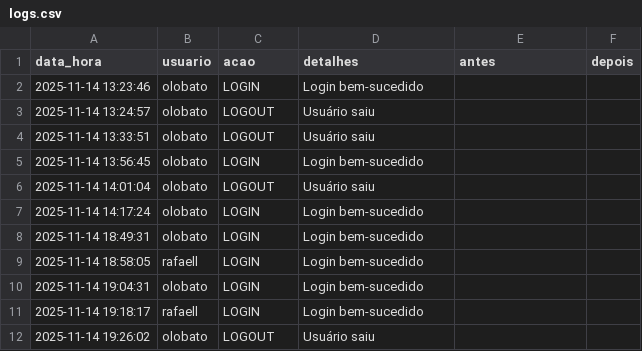
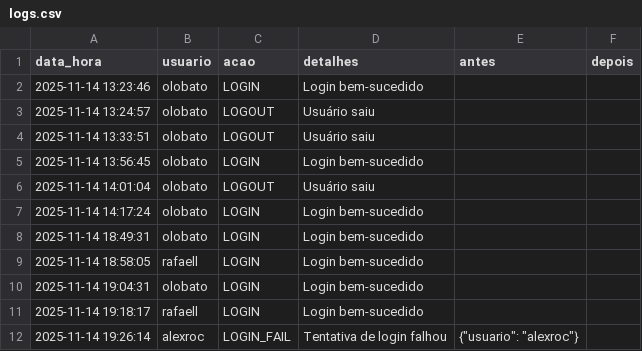
Before and after one commit to otavilobato/pecas1, a CSV file: logs.csv, drawn as a sheet; removed rows and columns are numbered as before the commit, all else as after; the diff names each change by its address in the sheet, - before the commit and + after, or states it on an @@ line.

Commit message:
Atualização automática logs (14/11/2025 19:26)

```diff
--- a/logs.csv
+++ b/logs.csv
-row 12: 2025-11-14 19:26:02 | olobato | LOGOUT | Usuário saiu
+row 12: 2025-11-14 19:26:14 | alexroc | LOGIN_FAIL | Tentativa de login falhou | {"usuario": "alexroc"}
```
